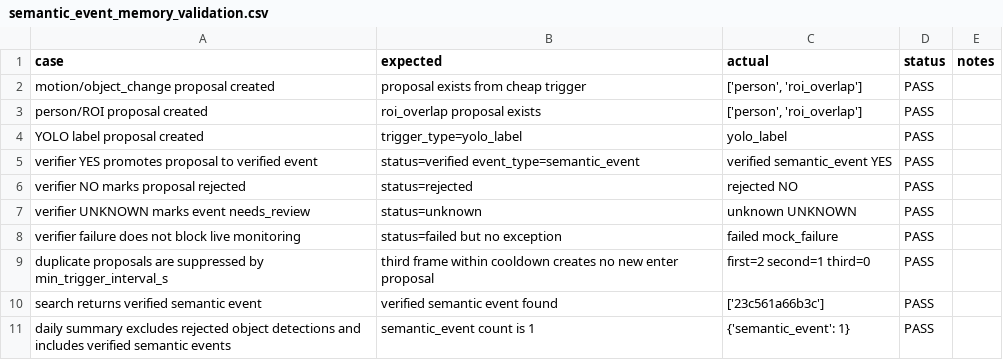
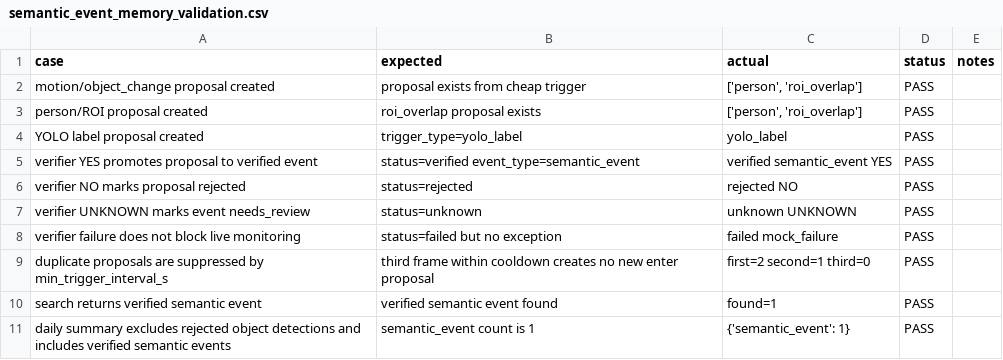
Before and after one commit to 123woshixiaoyu/edge-llm-bench, a CSV file: serving/results/raw/semantic_event_memory_validation.csv, drawn as a sheet.

Commit message:
Connect SmolVLM2 fast semantic verifier

```diff
--- a/serving/results/raw/semantic_event_memory_validation.csv
+++ b/serving/results/raw/semantic_event_memory_validation.csv
@@ -9,3 +9,3 @@ verifier failure does not block live monitoring,status=failed but no exception,f
 duplicate proposals are suppressed by min_trigger_interval_s,third frame within cooldown creates no new enter proposal,first=2 second=1 third=0,PASS,
-search returns verified semantic event,verified semantic event found,['23c561a66b3c'],PASS,
+search returns verified semantic event,verified semantic event found,found=1,PASS,
 daily summary excludes rejected object detections and includes verified semantic events,semantic_event count is 1,{'semantic_event': 1},PASS,
```
Also changed, not shown: 15 other files.
